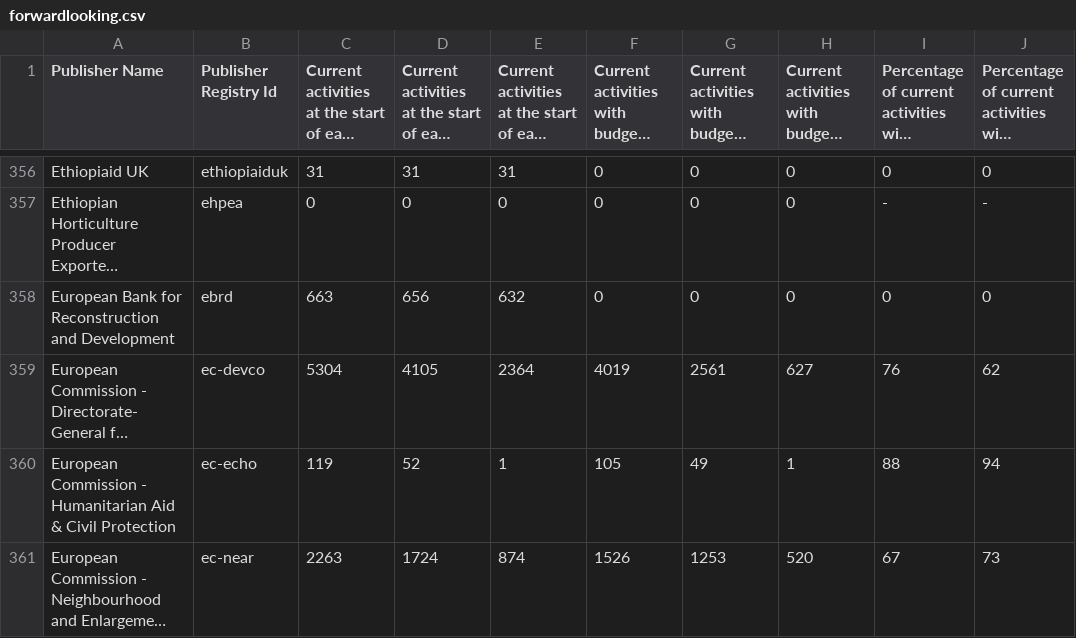
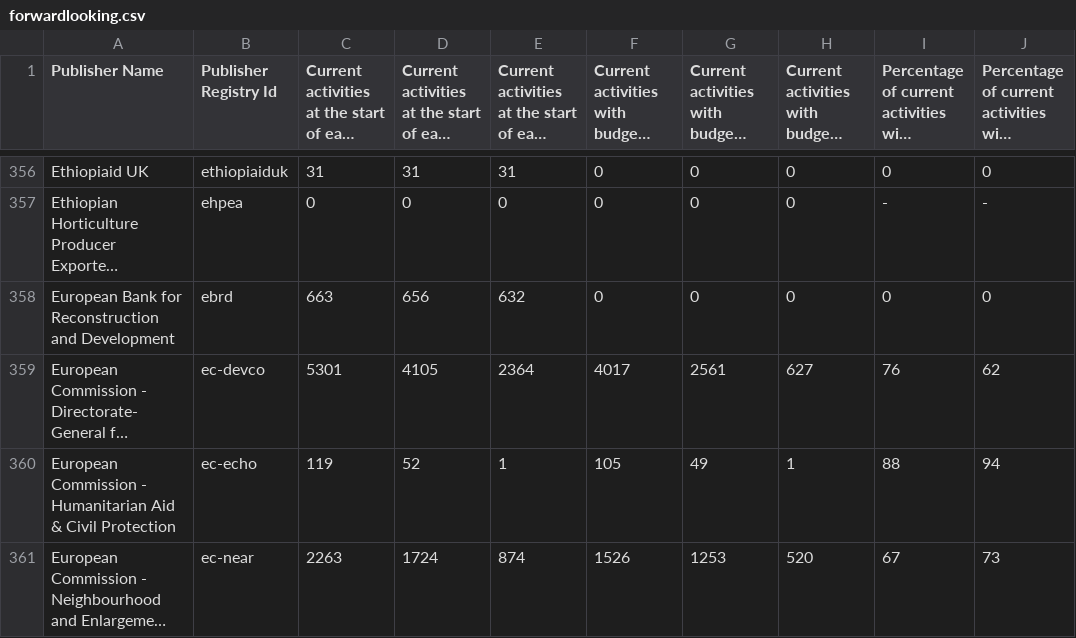
Before and after one commit to akmiller01/Publishing-Changes, a CSV file: web/forwardlooking.csv, drawn as a sheet; only a part is shown, gaps mark what is left out; long unchanged cells end in …; the diff covers the shown part only; the diff names each change by its address in the sheet, - before the commit and + after, or states it on an @@ line.

```diff
--- a/web/forwardlooking.csv
+++ b/web/forwardlooking.csv
-C359: 5304
+C359: 5301
-F359: 4019
+F359: 4017
```
Also changed, not shown: 1 added row, 1 removed row and 6 edited cells elsewhere in this file, web/comprehensiveness_core.csv, web/comprehensiveness_financials.csv, 19 other files.
